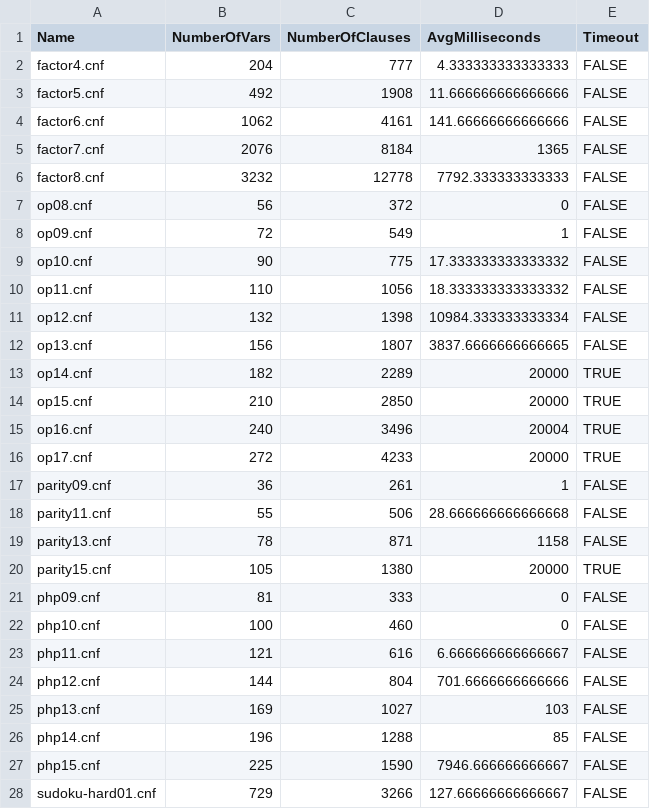
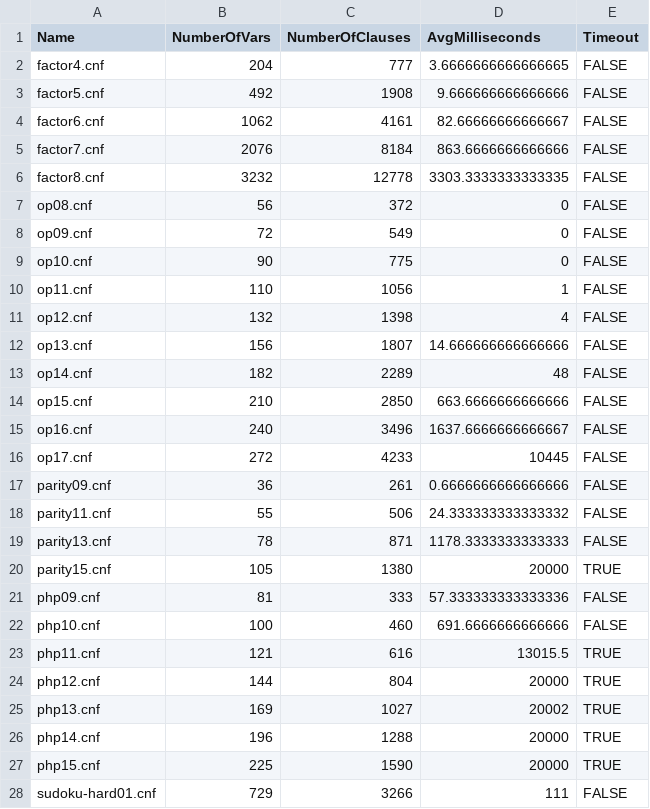
Before and after one commit to ARomppainen/sat-solver, a CSV file: src/SatSolver.Perf/results/max_heap_plus_wl_V2.csv, drawn as a sheet; only a part is shown; the diff covers the shown part only.

```diff
--- a/src/SatSolver.Perf/results/max_heap_plus_wl_V2.csv
+++ b/src/SatSolver.Perf/results/max_heap_plus_wl_V2.csv
@@ -1,28 +1,28 @@
 Name;NumberOfVars;NumberOfClauses;AvgMilliseconds;Timeout
-factor4.cnf;204;777;4.333333333333333;FALSE
-factor5.cnf;492;1908;11.666666666666666;FALSE
-factor6.cnf;1062;4161;141.66666666666666;FALSE
-factor7.cnf;2076;8184;1365;FALSE
-factor8.cnf;3232;12778;7792.333333333333;FALSE
+factor4.cnf;204;777;3.6666666666666665;FALSE
+factor5.cnf;492;1908;9.666666666666666;FALSE
+factor6.cnf;1062;4161;82.66666666666667;FALSE
+factor7.cnf;2076;8184;863.6666666666666;FALSE
+factor8.cnf;3232;12778;3303.3333333333335;FALSE
 op08.cnf;56;372;0;FALSE
-op09.cnf;72;549;1;FALSE
-op10.cnf;90;775;17.333333333333332;FALSE
-op11.cnf;110;1056;18.333333333333332;FALSE
-op12.cnf;132;1398;10984.333333333334;FALSE
-op13.cnf;156;1807;3837.6666666666665;FALSE
-op14.cnf;182;2289;20000;TRUE
-op15.cnf;210;2850;20000;TRUE
-op16.cnf;240;3496;20004;TRUE
-op17.cnf;272;4233;20000;TRUE
-parity09.cnf;36;261;1;FALSE
-parity11.cnf;55;506;28.666666666666668;FALSE
-parity13.cnf;78;871;1158;FALSE
+op09.cnf;72;549;0;FALSE
+op10.cnf;90;775;0;FALSE
+op11.cnf;110;1056;1;FALSE
+op12.cnf;132;1398;4;FALSE
+op13.cnf;156;1807;14.666666666666666;FALSE
+op14.cnf;182;2289;48;FALSE
+op15.cnf;210;2850;663.6666666666666;FALSE
+op16.cnf;240;3496;1637.6666666666667;FALSE
+op17.cnf;272;4233;10445;FALSE
+parity09.cnf;36;261;0.6666666666666666;FALSE
+parity11.cnf;55;506;24.333333333333332;FALSE
+parity13.cnf;78;871;1178.3333333333333;FALSE
 parity15.cnf;105;1380;20000;TRUE
-php09.cnf;81;333;0;FALSE
-php10.cnf;100;460;0;FALSE
-php11.cnf;121;616;6.666666666666667;FALSE
-php12.cnf;144;804;701.6666666666666;FALSE
-php13.cnf;169;1027;103;FALSE
-php14.cnf;196;1288;85;FALSE
-php15.cnf;225;1590;7946.666666666667;FALSE
-sudoku-hard01.cnf;729;3266;127.66666666666667;FALSE
+php09.cnf;81;333;57.333333333333336;FALSE
+php10.cnf;100;460;691.6666666666666;FALSE
+php11.cnf;121;616;13015.5;TRUE
+php12.cnf;144;804;20000;TRUE
+php13.cnf;169;1027;20002;TRUE
+php14.cnf;196;1288;20000;TRUE
+php15.cnf;225;1590;20000;TRUE
+sudoku-hard01.cnf;729;3266;111;FALSE
```
Also changed, not shown: 21 edited cells elsewhere in this file, src/SatSolver.Perf/results/max_heap.csv.
